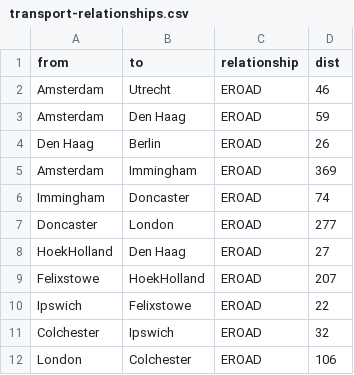
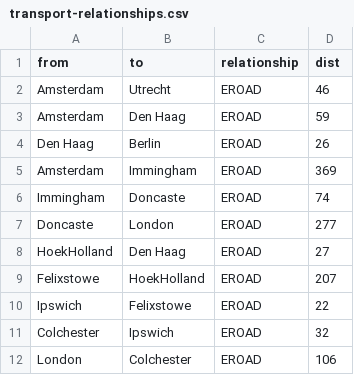
Before and after one commit to KseniaD2021/transport, a CSV file: transport-relationships.csv, drawn as a sheet; only a part is shown.

Commit message:
Update transport-relationships.csv

```diff
--- a/transport-relationships.csv
+++ b/transport-relationships.csv
@@ -5,4 +5,4 @@ from,to,relationship,dist
 "Amsterdam","Immingham","EROAD","369"
-"Immingham", "Doncaster","EROAD","74"
-"Doncaster","London","EROAD","277"
+"Immingham", "Doncaste","EROAD","74"
+"Doncaste","London","EROAD","277"
 "HoekHolland","Den Haag","EROAD","27"
```
